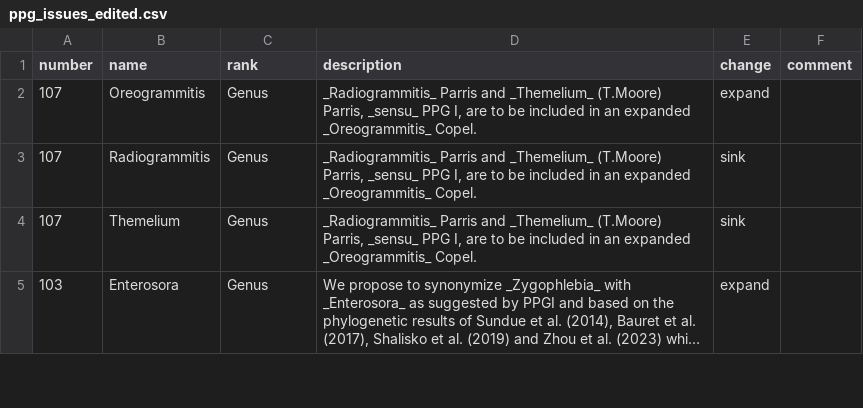
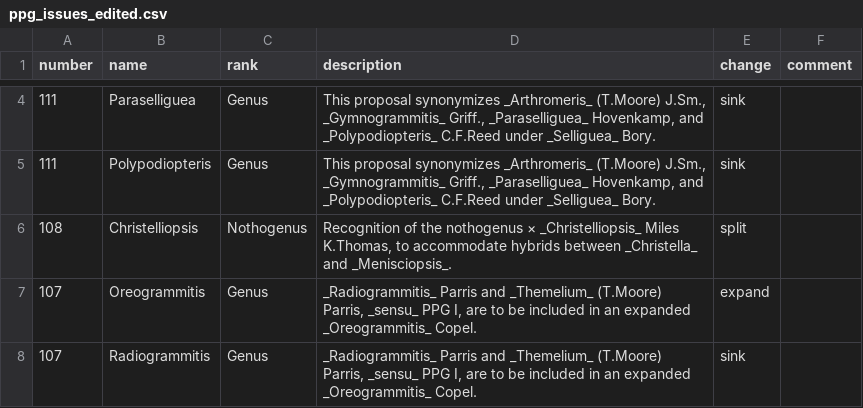
Before and after one commit to pteridogroup/ppg2-ms, a CSV file: data/ppg_issues_edited.csv, drawn as a sheet; only a part is shown, gaps mark what is left out; the shorter side is filled out with more unchanged rows; long unchanged cells end in …; the diff covers the shown part only; the diff names each change by its address in the sheet, - before the commit and + after, or states it on an @@ line.

```diff
--- a/data/ppg_issues_edited.csv
+++ b/data/ppg_issues_edited.csv
+row 4: 111 | Paraselliguea | Genus | This proposal synonymizes _Arthromeris_ (T.Moore) J.Sm., _Gymnogrammitis_ Griff., _Paraselliguea_ Hovenkamp, and _Polypodiopteris_ C.F.Reed under _Selliguea_ Bory. | sink
+row 5: 111 | Polypodiopteris | Genus | This proposal synonymizes _Arthromeris_ (T.Moore) J.Sm., _Gymnogrammitis_ Griff., _Paraselliguea_ Hovenkamp, and _Polypodiopteris_ C.F.Reed under _Selliguea_ Bory. | sink
+row 6: 108 | Christelliopsis | Nothogenus | Recognition of the nothogenus × _Christelliopsis_ Miles K.Thomas, to accommodate hybrids between _Christella_ and _Menisciopsis_. | split
```
Also changed, not shown: 2 added rows, 2 removed rows and 3 edited cells elsewhere in this file.
